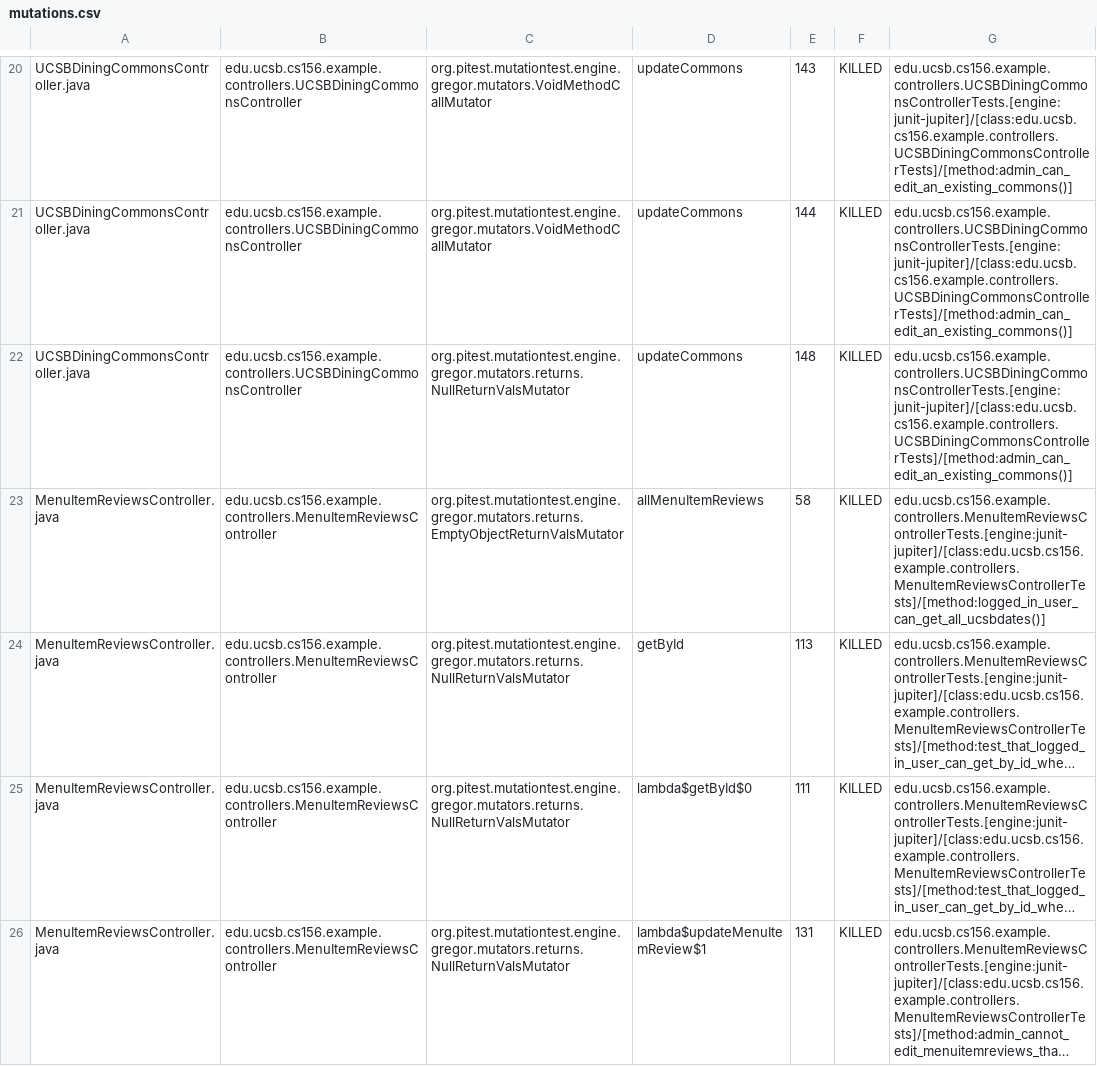
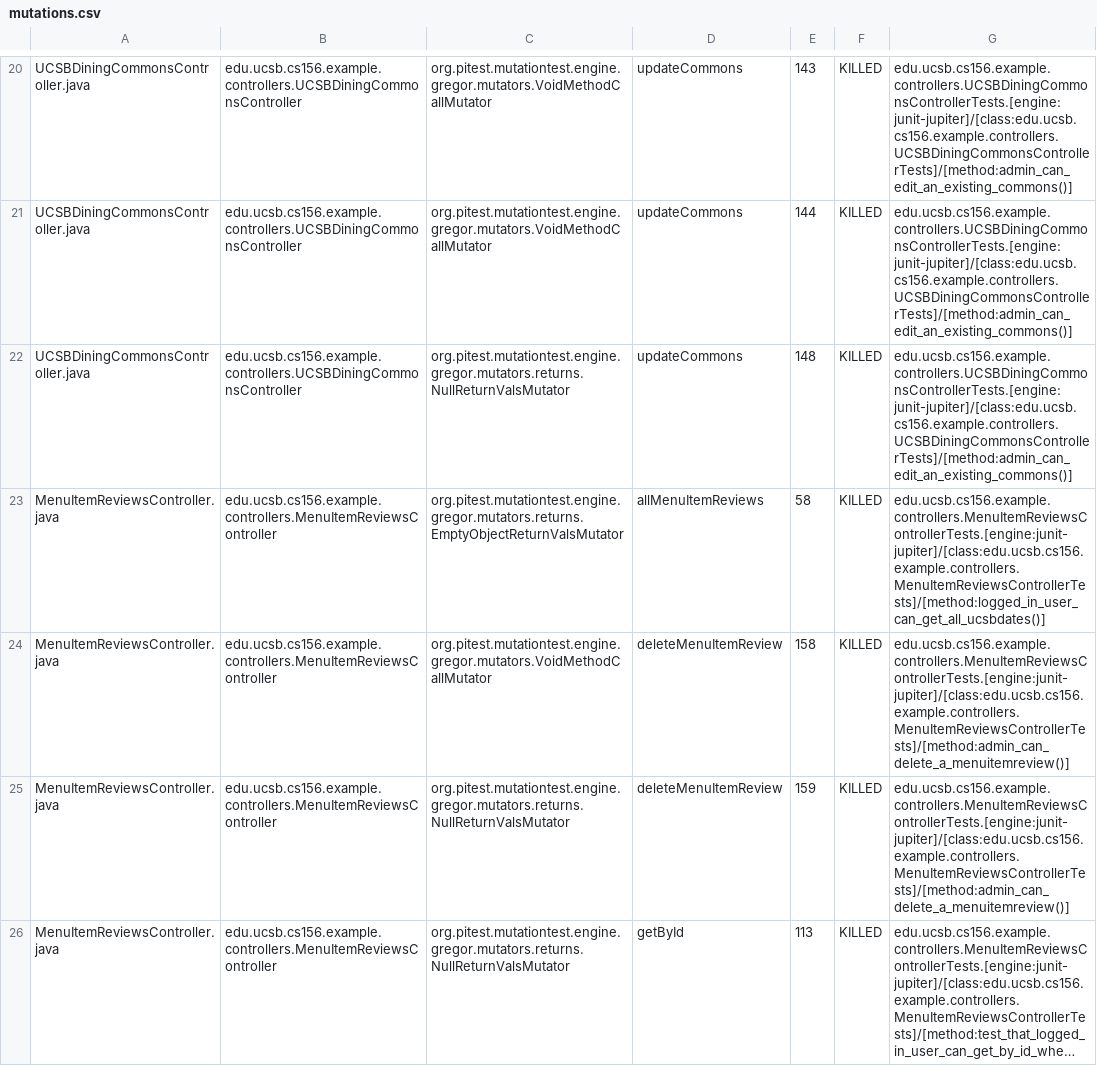
Before and after one commit to ucsb-cs156-s25/team01-s25-15, a CSV file: pitest/mutations.csv, drawn as a sheet; only a part is shown, gaps mark what is left out; the shorter side is filled out with more unchanged rows; long unchanged cells end in …; the diff covers the shown part only; the diff names each change by its address in the sheet, - before the commit and + after, or states it on an @@ line.

Commit message:
Deploying to gh-pages from @ ucsb-cs156-s25/team01-s25-15@1f3e59eefb6af12421de77e8edf2ddd415d63d42 🚀

```diff
--- a/pitest/mutations.csv
+++ b/pitest/mutations.csv
+row 24: MenuItemReviewsController.java | edu.ucsb.cs156.example.controllers.MenuItemReviewsController | org.pitest.mutationtest.engine.gregor.mutators.VoidMethodCallMutator | deleteMenuItemReview | 158 | KILLED | edu.ucsb.cs156.example.controllers.MenuItemReviewsControllerTests.[engine:junit-jupiter]/[class:edu.ucsb.cs156.example.controllers.MenuItemReviewsControllerTests]/[method:admin_can_delete_a_menuitemreview()]
+row 25: MenuItemReviewsController.java | edu.ucsb.cs156.example.controllers.MenuItemReviewsController | org.pitest.mutationtest.engine.gregor.mutators.returns.NullReturnValsMutator | deleteMenuItemReview | 159 | KILLED | edu.ucsb.cs156.example.controllers.MenuItemReviewsControllerTests.[engine:junit-jupiter]/[class:edu.ucsb.cs156.example.controllers.MenuItemReviewsControllerTests]/[method:admin_can_delete_a_menuitemreview()]
```
Also changed, not shown: 1 added row and 1 edited cell elsewhere in this file, 20 other files.
